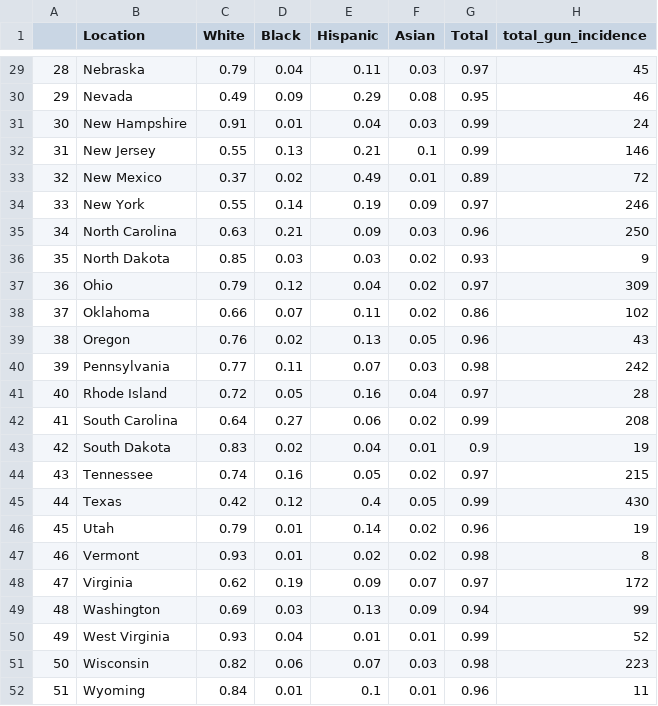
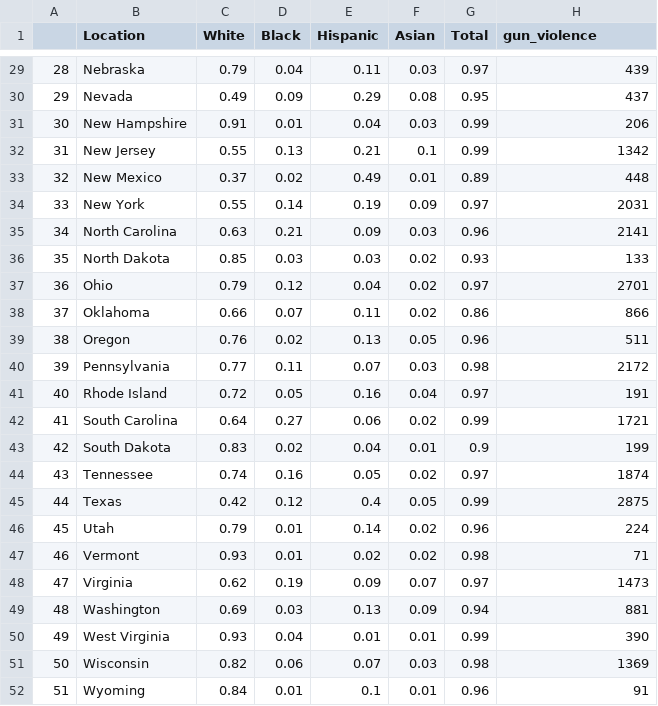
Before and after one commit to TonyDWhite/UW-INFO201-19WI-Final-Project-GroupAF3, a CSV file: data/combined_state_incidence_and_race_2017.csv, drawn as a sheet; only a part is shown, gaps mark what is left out; the diff covers the shown part only.

```diff
--- a/data/combined_state_incidence_and_race_2017.csv
+++ b/data/combined_state_incidence_and_race_2017.csv
@@ -1 +1 @@
-"","Location","White","Black","Hispanic","Asian","Total","total_gun_incidence"
+"","Location","White","Black","Hispanic","Asian","Total","gun_violence"
@@ -29,24 +29,24 @@
-"28","Nebraska",0.79,"0.04",0.11,0.03,"0.97",45
-"29","Nevada",0.49,"0.09",0.29,0.08,"0.95",46
-"30","New Hampshire",0.91,"0.01",0.04,0.03,"0.99",24
-"31","New Jersey",0.55,"0.13",0.21,0.1,"0.99",146
-"32","New Mexico",0.37,"0.02",0.49,0.01,"0.89",72
-"33","New York",0.55,"0.14",0.19,0.09,"0.97",246
-"34","North Carolina",0.63,"0.21",0.09,0.03,"0.96",250
-"35","North Dakota",0.85,"0.03",0.03,0.02,"0.93",9
-"36","Ohio",0.79,"0.12",0.04,0.02,"0.97",309
-"37","Oklahoma",0.66,"0.07",0.11,0.02,"0.86",102
-"38","Oregon",0.76,"0.02",0.13,0.05,"0.96",43
-"39","Pennsylvania",0.77,"0.11",0.07,0.03,"0.98",242
-"40","Rhode Island",0.72,"0.05",0.16,0.04,"0.97",28
-"41","South Carolina",0.64,"0.27",0.06,0.02,"0.99",208
-"42","South Dakota",0.83,"0.02",0.04,0.01,"0.9",19
-"43","Tennessee",0.74,"0.16",0.05,0.02,"0.97",215
-"44","Texas",0.42,"0.12",0.4,0.05,"0.99",430
-"45","Utah",0.79,"0.01",0.14,0.02,"0.96",19
-"46","Vermont",0.93,"0.01",0.02,0.02,"0.98",8
-"47","Virginia",0.62,"0.19",0.09,0.07,"0.97",172
-"48","Washington",0.69,"0.03",0.13,0.09,"0.94",99
-"49","West Virginia",0.93,"0.04",0.01,0.01,"0.99",52
-"50","Wisconsin",0.82,"0.06",0.07,0.03,"0.98",223
-"51","Wyoming",0.84,"0.01",0.1,0.01,"0.96",11
+"28","Nebraska",0.79,"0.04",0.11,0.03,"0.97",439
+"29","Nevada",0.49,"0.09",0.29,0.08,"0.95",437
+"30","New Hampshire",0.91,"0.01",0.04,0.03,"0.99",206
+"31","New Jersey",0.55,"0.13",0.21,0.1,"0.99",1342
+"32","New Mexico",0.37,"0.02",0.49,0.01,"0.89",448
+"33","New York",0.55,"0.14",0.19,0.09,"0.97",2031
+"34","North Carolina",0.63,"0.21",0.09,0.03,"0.96",2141
+"35","North Dakota",0.85,"0.03",0.03,0.02,"0.93",133
+"36","Ohio",0.79,"0.12",0.04,0.02,"0.97",2701
+"37","Oklahoma",0.66,"0.07",0.11,0.02,"0.86",866
+"38","Oregon",0.76,"0.02",0.13,0.05,"0.96",511
+"39","Pennsylvania",0.77,"0.11",0.07,0.03,"0.98",2172
+"40","Rhode Island",0.72,"0.05",0.16,0.04,"0.97",191
+"41","South Carolina",0.64,"0.27",0.06,0.02,"0.99",1721
+"42","South Dakota",0.83,"0.02",0.04,0.01,"0.9",199
+"43","Tennessee",0.74,"0.16",0.05,0.02,"0.97",1874
+"44","Texas",0.42,"0.12",0.4,0.05,"0.99",2875
+"45","Utah",0.79,"0.01",0.14,0.02,"0.96",224
+"46","Vermont",0.93,"0.01",0.02,0.02,"0.98",71
+"47","Virginia",0.62,"0.19",0.09,0.07,"0.97",1473
+"48","Washington",0.69,"0.03",0.13,0.09,"0.94",881
+"49","West Virginia",0.93,"0.04",0.01,0.01,"0.99",390
+"50","Wisconsin",0.82,"0.06",0.07,0.03,"0.98",1369
+"51","Wyoming",0.84,"0.01",0.1,0.01,"0.96",91
```
Also changed, not shown: 27 edited cells elsewhere in this file, 3 other files.
